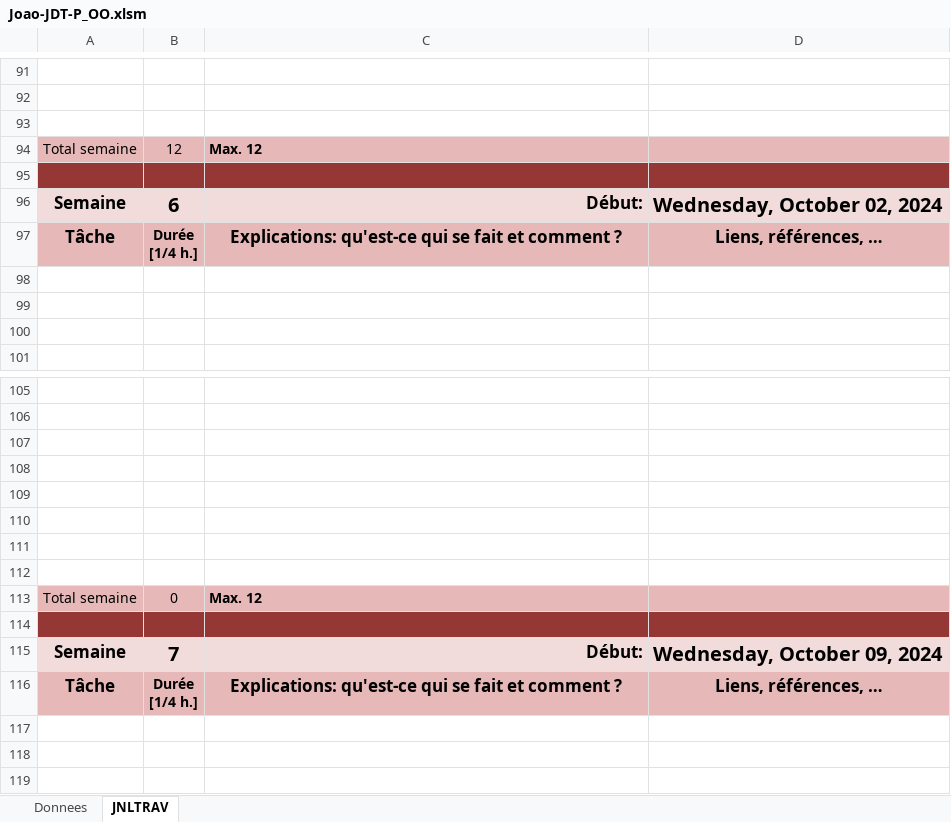
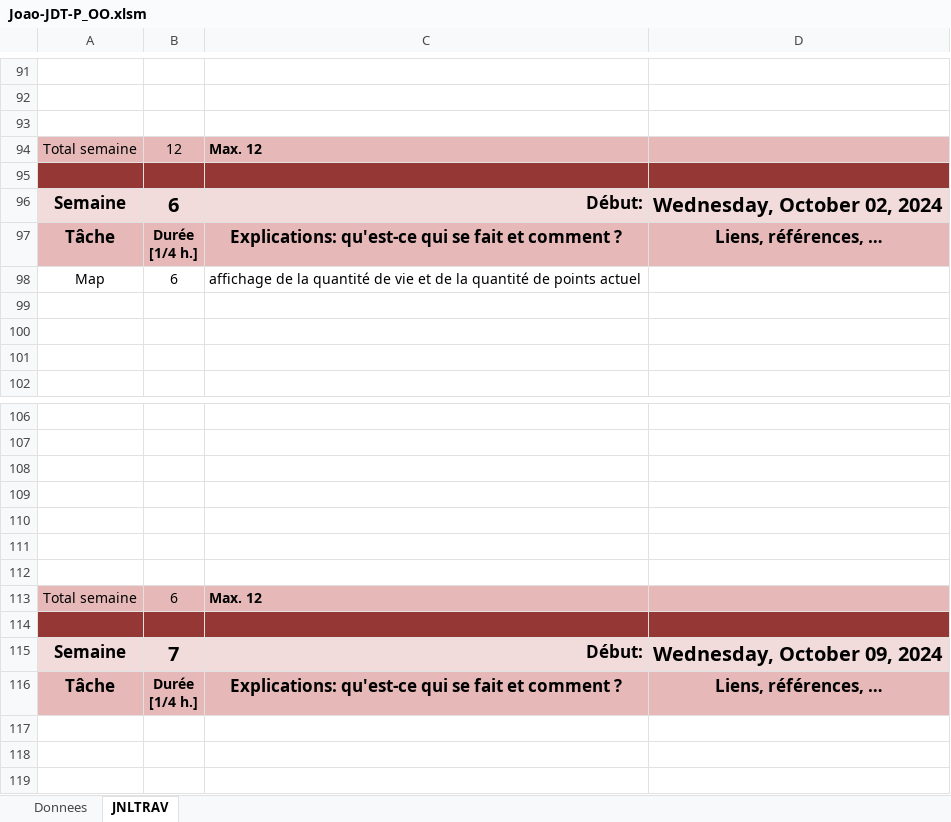
Before and after one commit to JoaoVictor2023/P_OO_Space_Invaders, an Excel workbook: Docs/Joao-JDT-P_OO.xlsm, sheet JNLTRAV, drawn as a sheet; only a part is shown, gaps mark what is left out; values as stored, in another font and other column widths than the file's, no borders; charts and pictures not drawn; removed rows and columns are numbered as before the commit, all else as after; the diff names each change by its address in the sheet, - before the commit and + after, or states it on an @@ line.

Commit message:
feat(projet): affichage vie + points

```diff
--- a/Docs/Joao-JDT-P_OO.xlsm (sheet JNLTRAV)
+++ b/Docs/Joao-JDT-P_OO.xlsm (sheet JNLTRAV)
+row 98: Map | 6 | affichage de la quantité de vie et de la quantité de points actuel
-row 112: (empty)
-B113: 0
+B113: 6
```
Also changed, not shown: charts or pictures, 3 other files.
